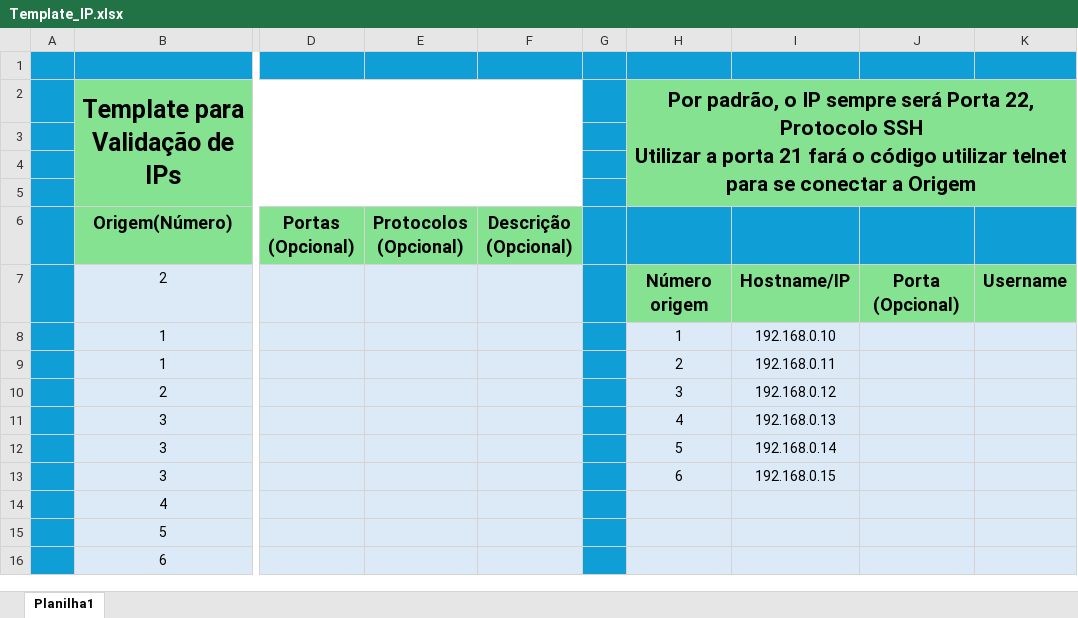
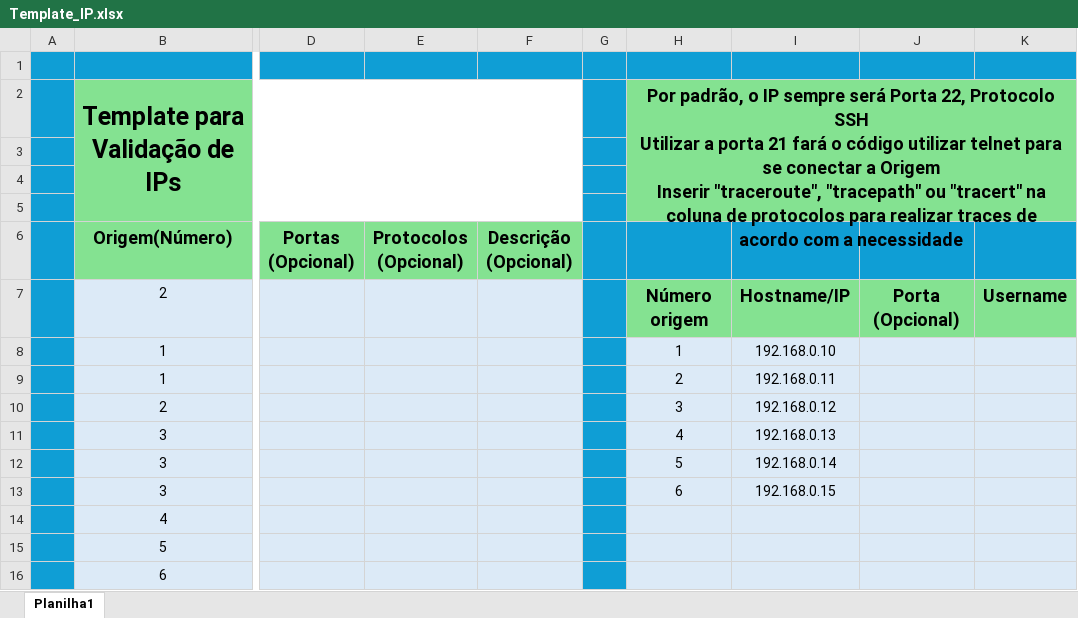
Before and after one commit to gustavsi/NetCheck-XLS, an Excel workbook: Template_IP.xlsx, sheet Planilha1, drawn as a sheet; only a part is shown, gaps mark what is left out; values as stored, in another font and other column widths than the file's, no borders; ↵ is a line break in a cell; the diff names each change by its address in the sheet, - before the commit and + after, or states it on an @@ line.

Commit message:
Add files via upload

```diff
--- a/Template_IP.xlsx (sheet Planilha1)
+++ b/Template_IP.xlsx (sheet Planilha1)
-H2: …a Origem
+H2: …a Origem ↵ Inserir "traceroute", "tracepath" ou "tracert" na coluna de protocolos para realizar traces de acordo com a necessidade
@@ H2 text size: smaller @@
```
